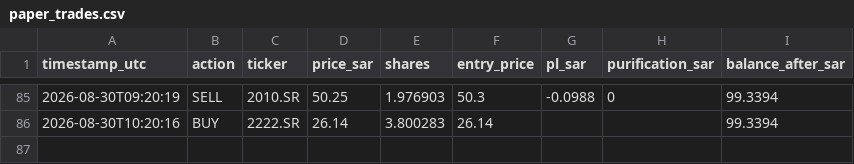
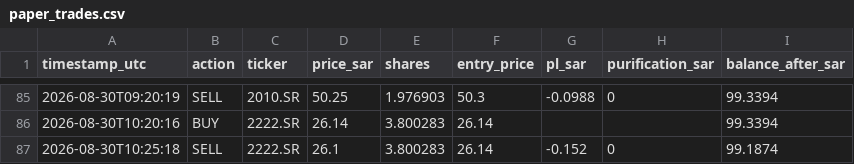
Before and after one commit to dawajund-1/intraday-sar-tracker, a CSV file: data-sa/paper_trades.csv, drawn as a sheet; only a part is shown, gaps mark what is left out.

```diff
--- a/data-sa/paper_trades.csv
+++ b/data-sa/paper_trades.csv
@@ -86 +86,2 @@
 "2026-08-30T10:20:16","BUY","2222.SR","26.14","3.800283","26.14","","","99.3394"
+"2026-08-30T10:25:18","SELL","2222.SR","26.1","3.800283","26.14","-0.152","0","99.1874"
```
Also changed, not shown: data-sa/portfolio_history.csv, 3 other files.
